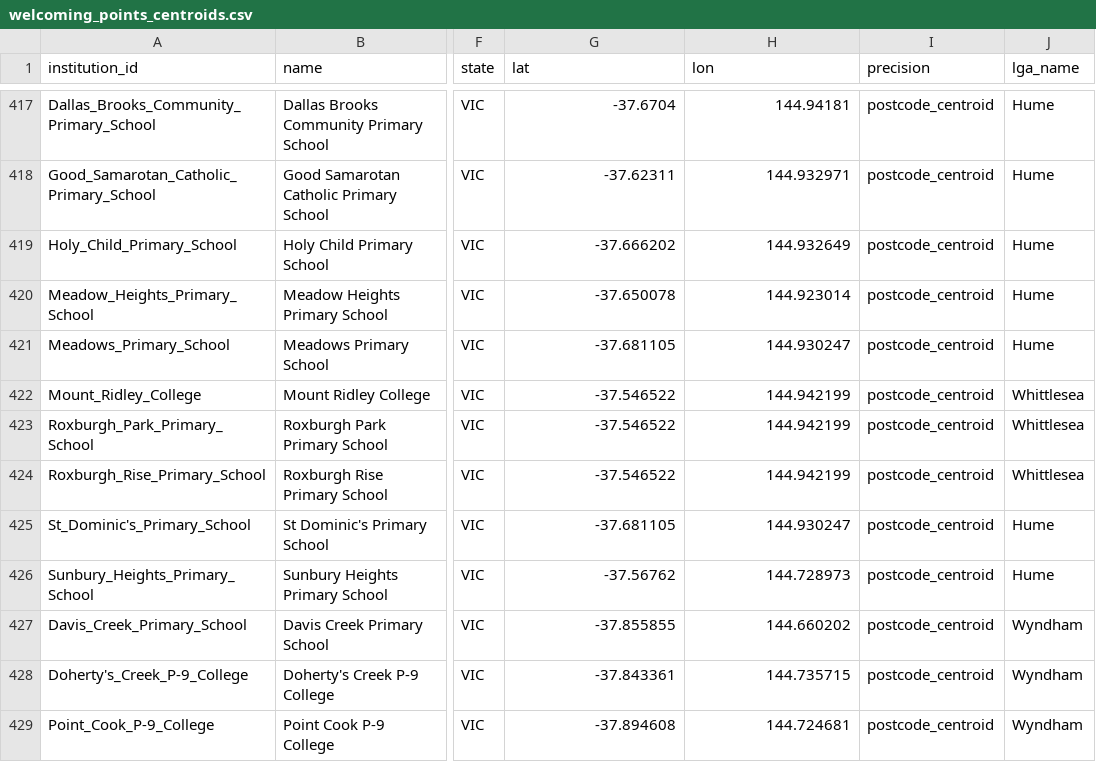
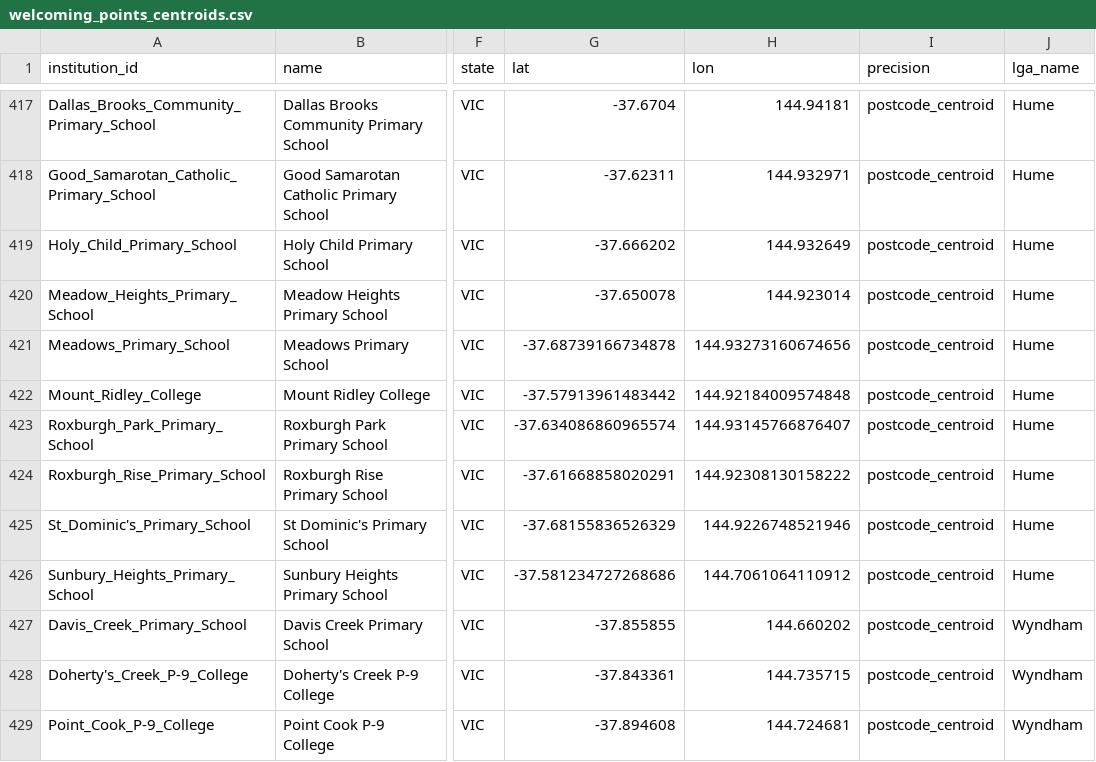
Before and after one commit to welcomingaustralia/welcoming-map, a CSV file: welcoming_points_centroids.csv, drawn as a sheet; only a part is shown, gaps mark what is left out; the diff names each change by its address in the sheet, - before the commit and + after, or states it on an @@ line.

Commit message:
Revise coordinates for multiple primary schools
Updated coordinates for several primary schools in Hume and Wyndham regions.

```diff
--- a/welcoming_points_centroids.csv
+++ b/welcoming_points_centroids.csv
-G421 (lat): -37.681105
+G421 (lat): -37.68739166734878
-H421 (lon): 144.930247
+H421 (lon): 144.93273160674656
-G422 (lat): -37.546522
+G422 (lat): -37.57913961483442
-H422 (lon): 144.942199
+H422 (lon): 144.92184009574848
-J422:J424 (lga_name): Whittlesea
+J422:J424 (lga_name): Hume
-G423 (lat): -37.546522
+G423 (lat): -37.634086860965574
-H423 (lon): 144.942199
+H423 (lon): 144.93145766876407
-G424 (lat): -37.546522
+G424 (lat): -37.61668858020291
-H424 (lon): 144.942199
+H424 (lon): 144.92308130158222
-G425 (lat): -37.681105
+G425 (lat): -37.68155836526329
-H425 (lon): 144.930247
+H425 (lon): 144.9226748521946
-G426 (lat): -37.56762
+G426 (lat): -37.581234727268686
-H426 (lon): 144.728973
+H426 (lon): 144.7061064110912
```
